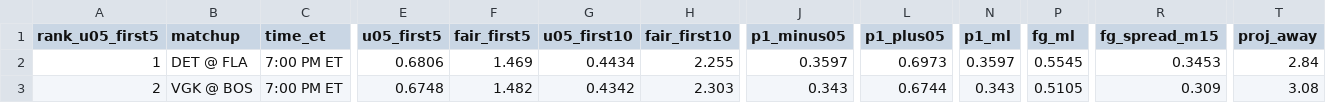
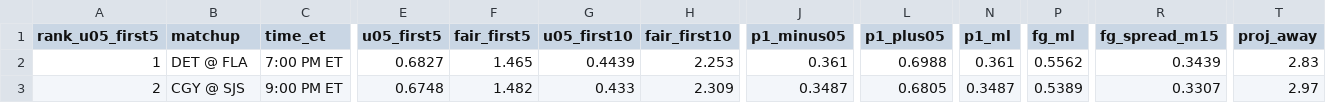
Before and after one commit to Moneyg604/nhl-early-goal, a CSV file: docs/days/2026-11-02.csv, drawn as a sheet; only a part is shown, gaps mark what is left out; the diff covers the shown part only; the diff names each change by its address in the sheet, - before the commit and + after, or states it on an @@ line.

```diff
--- a/docs/days/2026-11-02.csv
+++ b/docs/days/2026-11-02.csv
-E2 (u05_first5): 0.6806
+E2 (u05_first5): 0.6827
-F2 (fair_first5): 1.469
+F2 (fair_first5): 1.465
-G2 (u05_first10): 0.4434
+G2 (u05_first10): 0.4439
-H2 (fair_first10): 2.255
+H2 (fair_first10): 2.253
-J2 (p1_minus05): 0.3597
+J2 (p1_minus05): 0.361
-L2 (p1_plus05): 0.6973
+L2 (p1_plus05): 0.6988
-N2 (p1_ml): 0.3597
+N2 (p1_ml): 0.361
-P2 (fg_ml): 0.5545
+P2 (fg_ml): 0.5562
-R2 (fg_spread_m15): 0.3453
+R2 (fg_spread_m15): 0.3439
-T2 (proj_away): 2.84
+T2 (proj_away): 2.83
-B3 (matchup): VGK @ BOS
+B3 (matchup): CGY @ SJS
-C3 (time_et): 7:00 PM ET
+C3 (time_et): 9:00 PM ET
-G3 (u05_first10): 0.4342
+G3 (u05_first10): 0.433
-H3 (fair_first10): 2.303
+H3 (fair_first10): 2.309
-J3 (p1_minus05): 0.343
+J3 (p1_minus05): 0.3487
-L3 (p1_plus05): 0.6744
+L3 (p1_plus05): 0.6805
-N3 (p1_ml): 0.343
+N3 (p1_ml): 0.3487
-P3 (fg_ml): 0.5105
+P3 (fg_ml): 0.5389
-R3 (fg_spread_m15): 0.309
+R3 (fg_spread_m15): 0.3307
-T3 (proj_away): 3.08
+T3 (proj_away): 2.97
```
Also changed, not shown: 38 edited cells elsewhere in this file, docs/days/2026-11-03.csv, docs/days/2026-11-04.csv, 57 other files.
